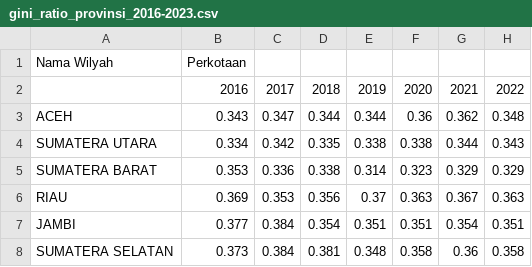
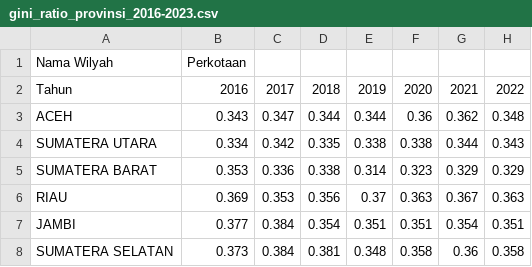
Before and after one commit to frzxw/EDA-data-mining-6, a CSV file: dataset/kemiskinan/gini_ratio_provinsi_2016-2023.csv, drawn as a sheet; only a part is shown; the diff names each change by its address in the sheet, - before the commit and + after, or states it on an @@ line.

Commit message:
Add files via upload

```diff
--- a/dataset/kemiskinan/gini_ratio_provinsi_2016-2023.csv
+++ b/dataset/kemiskinan/gini_ratio_provinsi_2016-2023.csv
-A2: (empty)
+A2: Tahun
```
